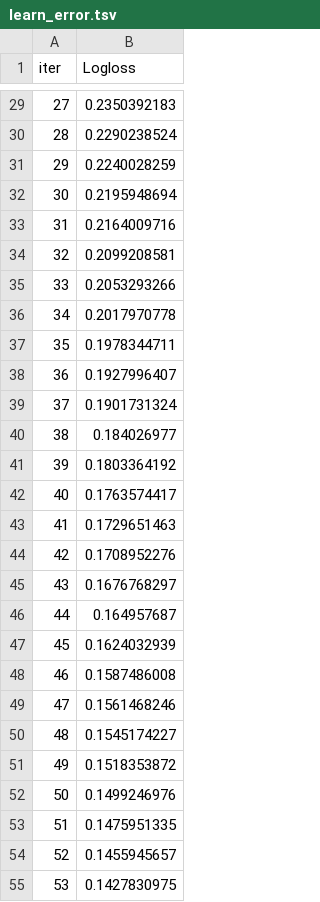
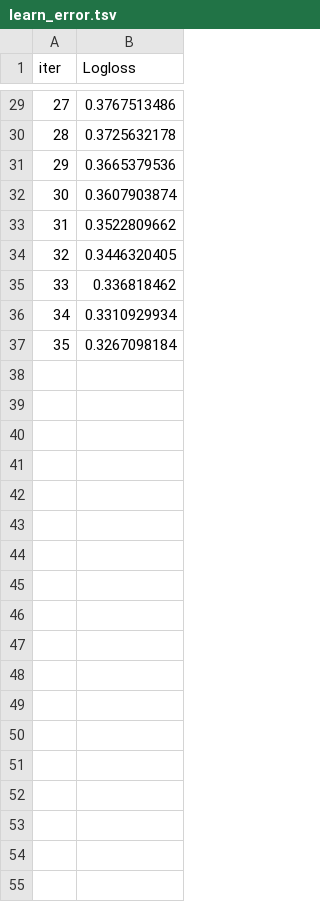
Before and after one commit to TelU-FKI/emotion-recognition-smartwatch, a TSV file: catboost_info/learn_error.tsv, drawn as a sheet; only a part is shown, gaps mark what is left out; the diff covers the shown part only.

```diff
--- a/catboost_info/learn_error.tsv
+++ b/catboost_info/learn_error.tsv
@@ -29,27 +29,9 @@ iter	Logloss
-27	0.2350392183
-28	0.2290238524
-29	0.2240028259
-30	0.2195948694
-31	0.2164009716
-32	0.2099208581
-33	0.2053293266
-34	0.2017970778
-35	0.1978344711
-36	0.1927996407
-37	0.1901731324
-38	0.184026977
-39	0.1803364192
-40	0.1763574417
-41	0.1729651463
-42	0.1708952276
-43	0.1676768297
-44	0.164957687
-45	0.1624032939
-46	0.1587486008
-47	0.1561468246
-48	0.1545174227
-49	0.1518353872
-50	0.1499246976
-51	0.1475951335
-52	0.1455945657
-53	0.1427830975
+27	0.3767513486
+28	0.3725632178
+29	0.3665379536
+30	0.3607903874
+31	0.3522809662
+32	0.3446320405
+33	0.336818462
+34	0.3310929934
+35	0.3267098184
```
Also changed, not shown: 46 removed rows and 27 edited cells elsewhere in this file, catboost_info/time_left.tsv, 3 other files.
